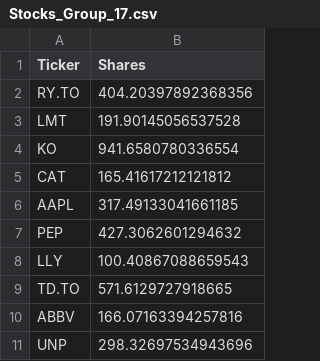
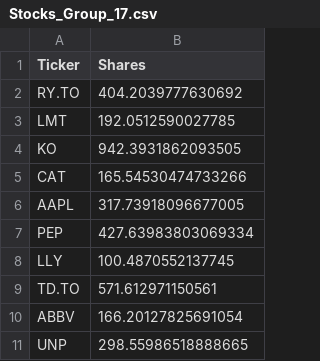
Before and after one commit to Ollienel777/MarketBeat_CFM, a CSV file: Stocks_Group_17.csv, drawn as a sheet.

```diff
--- a/Stocks_Group_17.csv
+++ b/Stocks_Group_17.csv
@@ -1,11 +1,11 @@
 Ticker,Shares
-RY.TO,404.20397892368356
-LMT,191.90145056537528
-KO,941.6580780336554
-CAT,165.41617212121812
-AAPL,317.49133041661185
-PEP,427.3062601294632
-LLY,100.40867088659543
-TD.TO,571.6129727918665
-ABBV,166.07163394257816
-UNP,298.32697534943696
+RY.TO,404.2039777630692
+LMT,192.0512590027785
+KO,942.3931862093505
+CAT,165.54530474733266
+AAPL,317.73918096677005
+PEP,427.63983803069334
+LLY,100.4870552137745
+TD.TO,571.612971150561
+ABBV,166.20127825691054
+UNP,298.55986518888665
```
Also changed, not shown: 1 other file.
